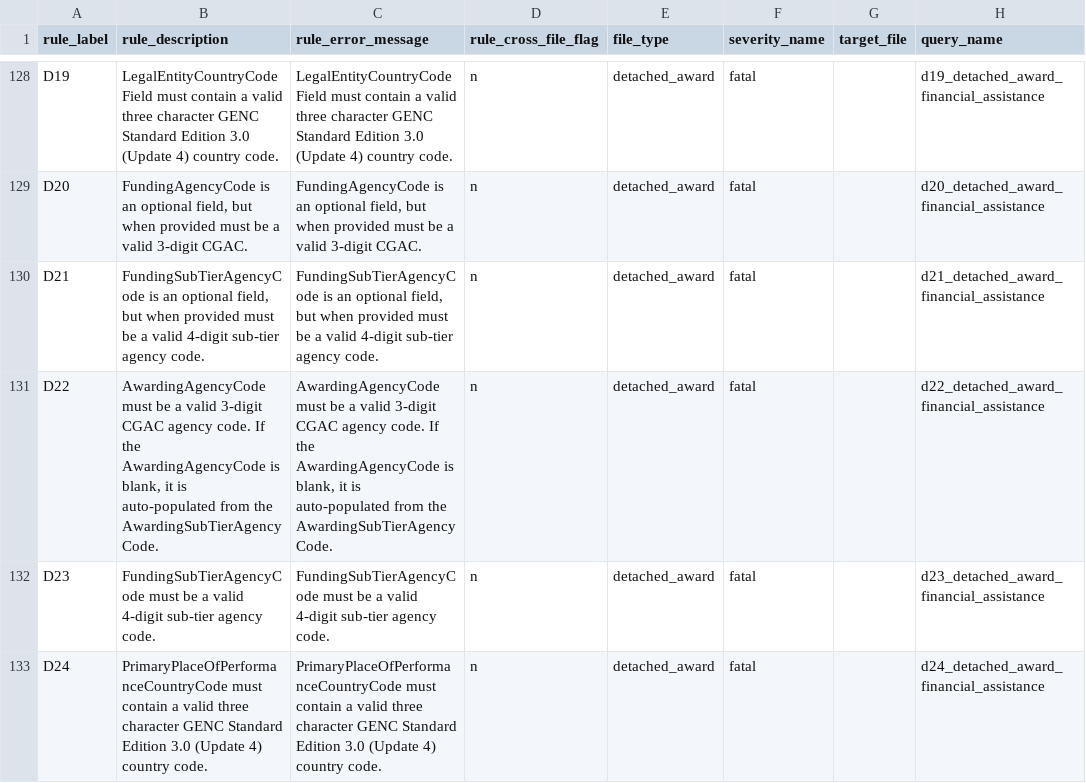
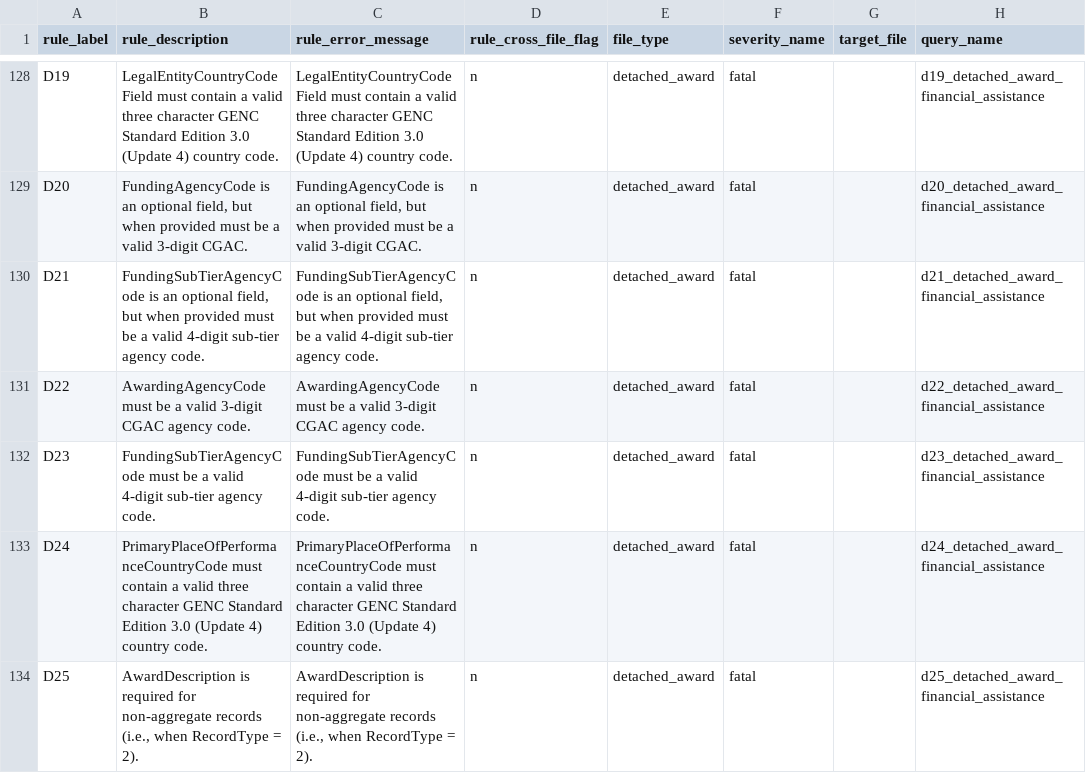
Before and after one commit to fedspendingtransparency/data-act-broker-backend, a CSV file: dataactvalidator/config/sqlrules/sqlRules.csv, drawn as a sheet; only a part is shown, gaps mark what is left out; the shorter side is filled out with more unchanged rows.

Commit message:
Change AwardingAgencyCode to 'Required'

```diff
--- a/dataactvalidator/config/sqlrules/sqlRules.csv
+++ b/dataactvalidator/config/sqlrules/sqlRules.csv
@@ -130,3 +130,3 @@ D20,"FundingAgencyCode is an optional field, but when provided must be a valid 3
 D21,"FundingSubTierAgencyCode is an optional field, but when provided must be a valid 4-digit sub-tier agency code.","FundingSubTierAgencyCode is an optional field, but when provided must be a valid 4-digit sub-tier agency code.",n,detached_award,fatal,,d21_detached_award_financial_assistance
-D22,"AwardingAgencyCode must be a valid 3-digit CGAC agency code. If the AwardingAgencyCode is blank, it is auto-populated from the AwardingSubTierAgencyCode.","AwardingAgencyCode must be a valid 3-digit CGAC agency code. If the AwardingAgencyCode is blank, it is auto-populated from the AwardingSubTierAgencyCode.",n,detached_award,fatal,,d22_detached_award_financial_assistance
+D22,"AwardingAgencyCode must be a valid 3-digit CGAC agency code. ","AwardingAgencyCode must be a valid 3-digit CGAC agency code.",n,detached_award,fatal,,d22_detached_award_financial_assistance
 D23,"FundingSubTierAgencyCode must be a valid 4-digit sub-tier agency code.","FundingSubTierAgencyCode must be a valid 4-digit sub-tier agency code.",n,detached_award,fatal,,d23_detached_award_financial_assistance
```
Also changed, not shown: dataactvalidator/config/detachedAwardFields.csv, dataactvalidator/config/detachedAwardFieldsRaw.csv, 2 other files.
